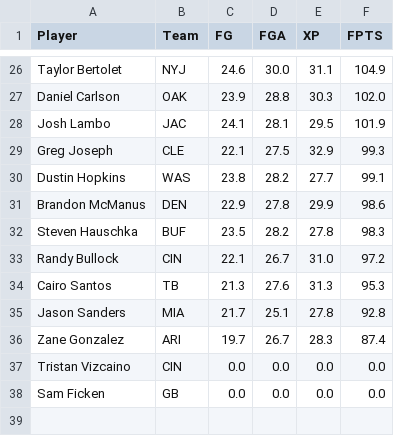
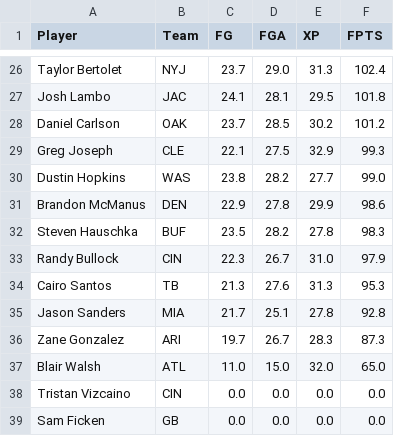
Before and after one commit to cb2292/fantasy-draft-calculator, a CSV file: K-proj-2019.csv, drawn as a sheet; only a part is shown, gaps mark what is left out; removed rows and columns are numbered as before the commit, all else as after; the diff covers the shown part only; the diff names each change by its address in the sheet, - before the commit and + after, or states it on an @@ line.

```diff
--- a/K-proj-2019.csv
+++ b/K-proj-2019.csv
-C26 (FG): 24.6
+C26 (FG): 23.7
-D26 (FGA): 30.0
+D26 (FGA): 29.0
-E26 (XP): 31.1
+E26 (XP): 31.3
-F26 (FPTS): 104.9
+F26 (FPTS): 102.4
-row 27: Daniel Carlson | OAK | 23.9 | 28.8 | 30.3 | 102.0
-F27 (FPTS): 101.9
+F27 (FPTS): 101.8
+row 28: Daniel Carlson | OAK | 23.7 | 28.5 | 30.2 | 101.2
-F30 (FPTS): 99.1
+F30 (FPTS): 99.0
-C33 (FG): 22.1
+C33 (FG): 22.3
-F33 (FPTS): 97.2
+F33 (FPTS): 97.9
-F36 (FPTS): 87.4
+F36 (FPTS): 87.3
+row 37: Blair Walsh | ATL | 11.0 | 15.0 | 32.0 | 65.0
```
Also changed, not shown: 5 added rows, 5 removed rows and 20 edited cells elsewhere in this file, DEFST-proj-2019.csv, QB-proj-2019.csv, 4 other files.
